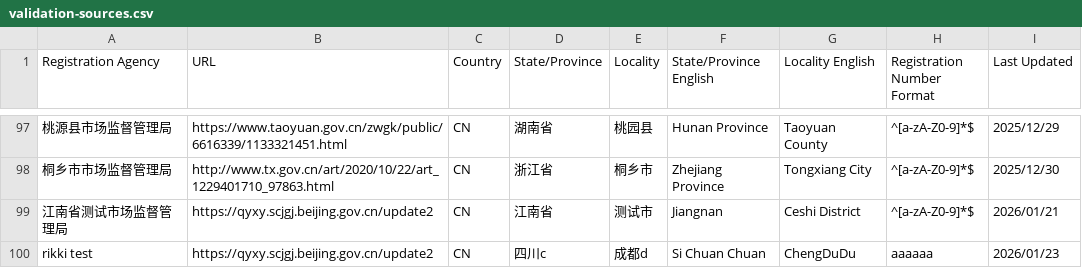
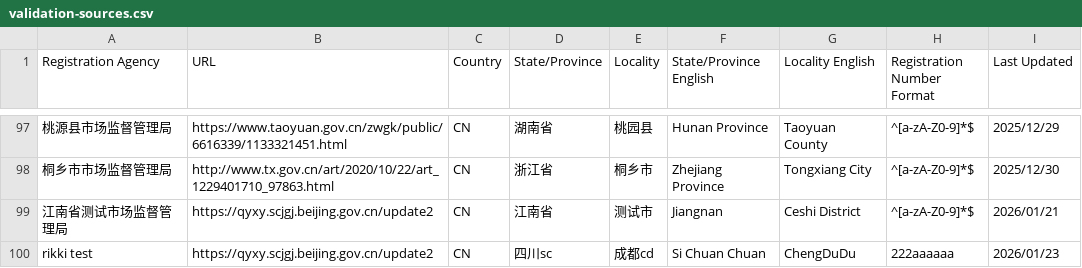
Before and after one commit to PalosChen/validation_data, a CSV file: validation-sources.csv, drawn as a sheet; only a part is shown, gaps mark what is left out.

Commit message:
Update registration agency: rikki test

```diff
--- a/validation-sources.csv
+++ b/validation-sources.csv
@@ -99,2 +99,2 @@ Registration Agency,URL,Country,State/Province,Locality,State/Province English,L
 江南省测试市场监督管理局,https://qyxy.scjgj.beijing.gov.cn/update2,CN,江南省,测试市,Jiangnan,Ceshi District,^[a-zA-Z0-9]*$,2026/01/21
-rikki test,https://qyxy.scjgj.beijing.gov.cn/update2,CN,四川c,成都d,Si Chuan Chuan,ChengDuDu,aaaaaa,2026/01/23
+rikki test,https://qyxy.scjgj.beijing.gov.cn/update2,CN,四川sc,成都cd,Si Chuan Chuan,ChengDuDu,222aaaaaa,2026/01/23
```
